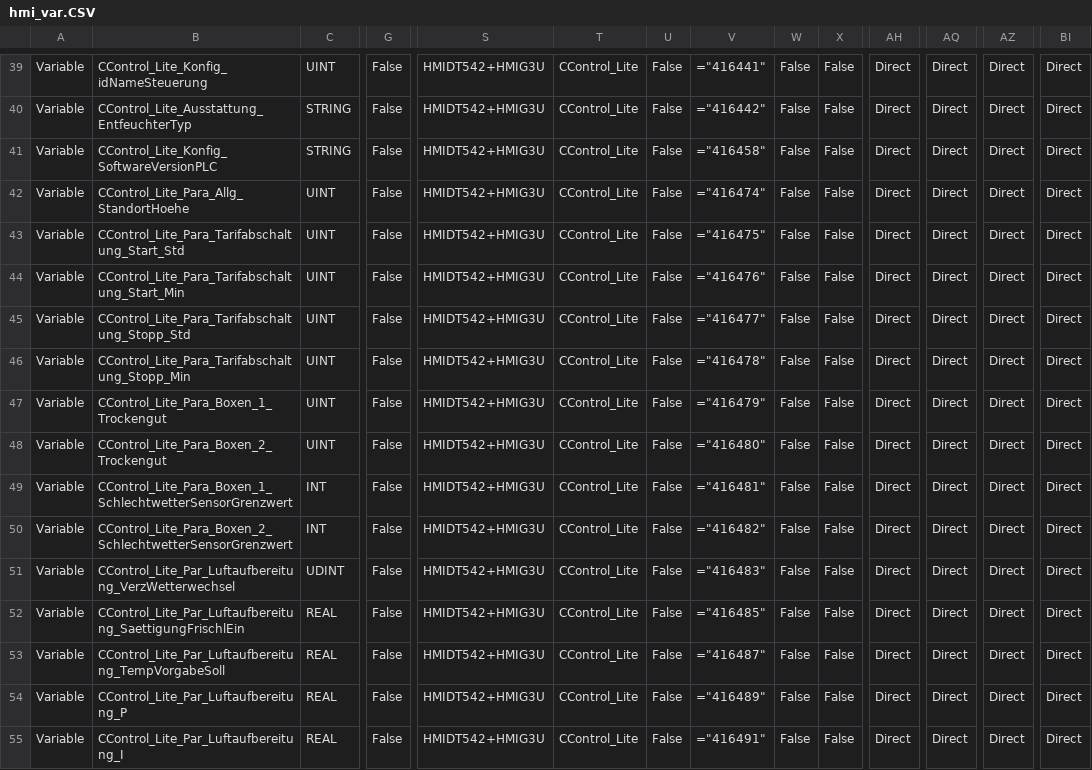
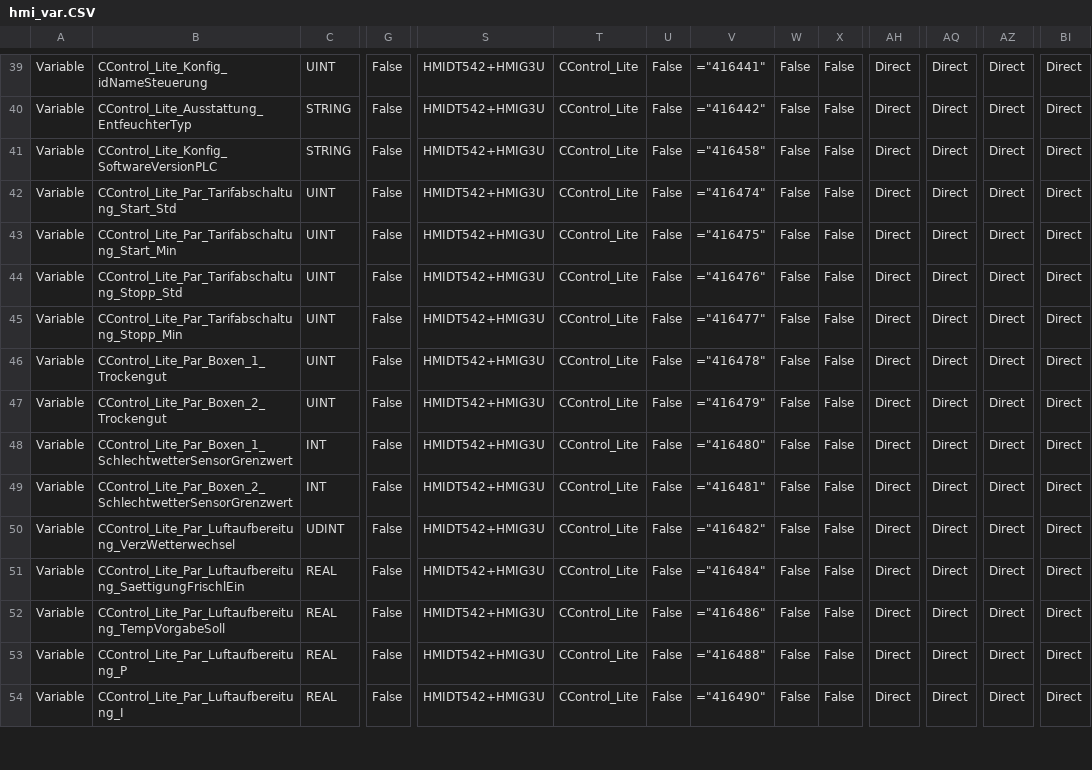
Before and after one commit to gotome/CControl_Lite, a CSV file: DOC/hmi_var.CSV, drawn as a sheet; only a part is shown, gaps mark what is left out; removed rows and columns are numbered as before the commit, all else as after; rows hold the shown columns only; the diff covers the shown part only; the diff names each change by its address in the sheet, - before the commit and + after, or states it on an @@ line.

Commit message:
update var

```diff
--- a/DOC/hmi_var.CSV
+++ b/DOC/hmi_var.CSV
-B42: CControl_Lite_Para_Allg_StandortHoehe
+B42: CControl_Lite_Par_Tarifabschaltung_Start_Std
-B43: CControl_Lite_Para_Tarifabschaltung_Start_Std
+B43: CControl_Lite_Par_Tarifabschaltung_Start_Min
-B44: CControl_Lite_Para_Tarifabschaltung_Start_Min
+B44: CControl_Lite_Par_Tarifabschaltung_Stopp_Std
-B45: CControl_Lite_Para_Tarifabschaltung_Stopp_Std
+B45: CControl_Lite_Par_Tarifabschaltung_Stopp_Min
-B46: CControl_Lite_Para_Tarifabschaltung_Stopp_Min
+B46: CControl_Lite_Par_Boxen_1_Trockengut
-B47: CControl_Lite_Para_Boxen_1_Trockengut
+B47: CControl_Lite_Par_Boxen_2_Trockengut
-B48: CControl_Lite_Para_Boxen_2_Trockengut
+B48: CControl_Lite_Par_Boxen_1_SchlechtwetterSensorGrenzwert
-C48: UINT
+C48: INT
-B49: CControl_Lite_Para_Boxen_1_SchlechtwetterSensorGrenzwert
+B49: CControl_Lite_Par_Boxen_2_SchlechtwetterSensorGrenzwert
-row 50: Variable | CControl_Lite_Para_Boxen_2_SchlechtwetterSensorGrenzwert | INT | False | HMIDT542+HMIG3U | CControl_Lite | False | ="416482" | False | False | Direct | Direct | Direct | Direct
-V50: ="416483"
+V50: ="416482"
-V51: ="416485"
+V51: ="416484"
-V52: ="416487"
+V52: ="416486"
-V53: ="416489"
+V53: ="416488"
-V54: ="416491"
+V54: ="416490"
```
Also changed, not shown: 34 edited cells elsewhere in this file.
